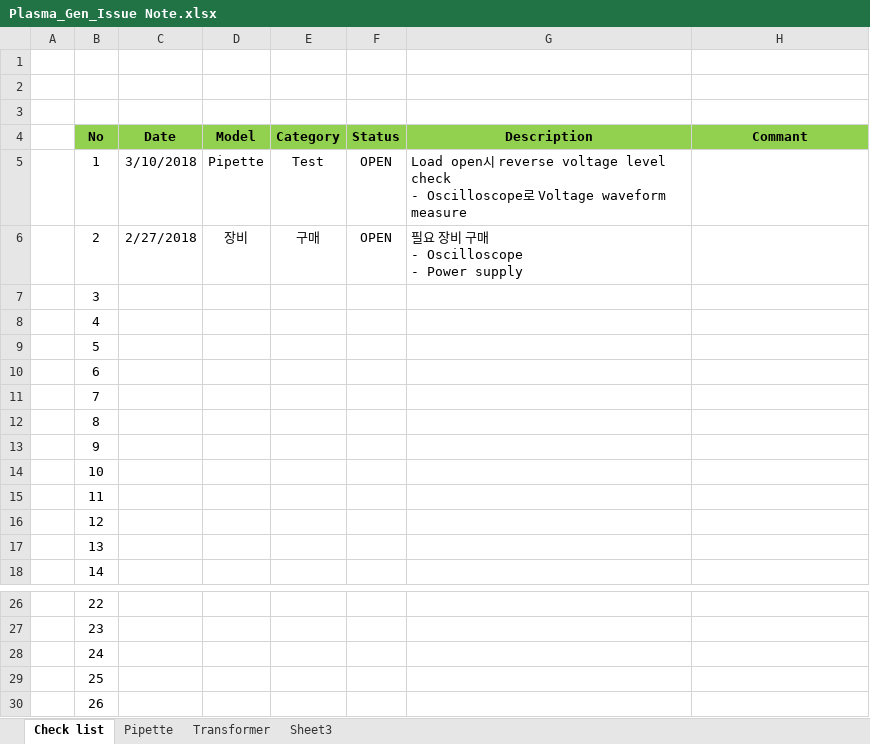
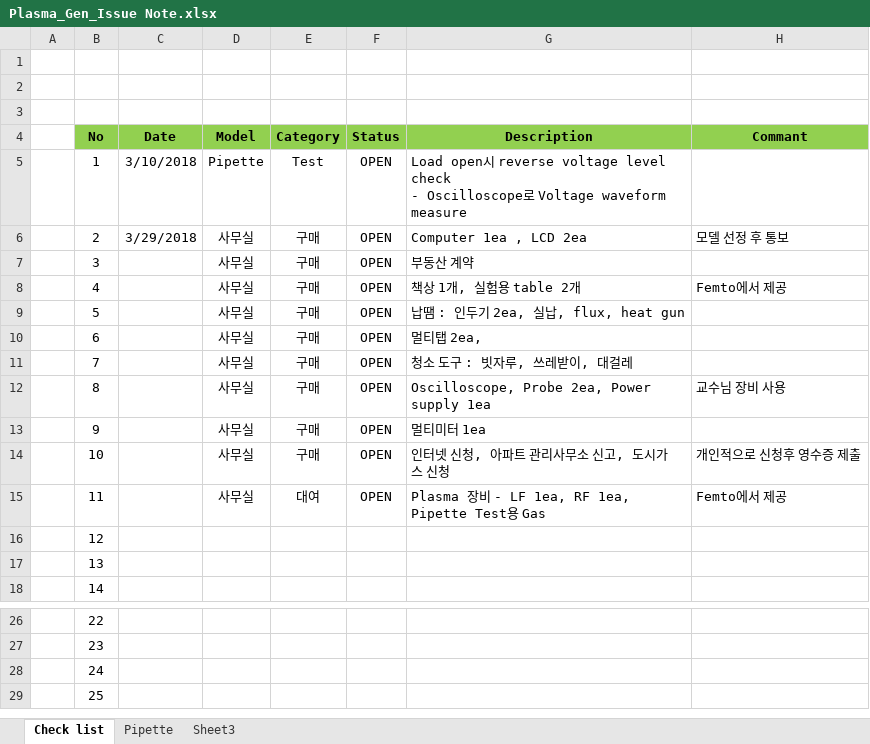
Before and after one commit to ArvidJoung/Plasma_Generator, an Excel workbook: Plasma_Gen_Issue Note.xlsx, sheet Check list, drawn as a sheet; only a part is shown, gaps mark what is left out; values as stored, in another font and other column widths than the file's, no borders; ↵ is a line break in a cell; the diff names each change by its address in the sheet, - before the commit and + after, or states it on an @@ line.

```diff
--- a/Plasma_Gen_Issue Note.xlsx (sheet Check list)
+++ b/Plasma_Gen_Issue Note.xlsx (sheet Check list)
-sheet tab: Transformer
-C6 (Date): 2/27/2018
+C6 (Date): 3/29/2018
-D6 (Model): 장비
+D6 (Model): 사무실
-G6 (Description): 필요 장비 구매 ↵ - Oscilloscope ↵ - Power supply
+G6 (Description): Computer 1ea , LCD 2ea
-H6 (Commant): (empty)
+H6 (Commant): 모델 선정 후 통보
-D7:D15 (Model): (empty)
+D7:D15 (Model): 사무실
-E7:E14 (Category): (empty)
+E7:E14 (Category): 구매
-F7:F15 (Status): (empty)
+F7:F15 (Status): OPEN
-G7 (Description): (empty)
+G7 (Description): 부동산 계약
-G8 (Description): (empty)
+G8 (Description): 책상 1개, 실험용 table 2개
-H8 (Commant): (empty)
+H8 (Commant): Femto에서 제공
-G9 (Description): (empty)
+G9 (Description): 납땜 : 인두기 2ea, 실납, flux, heat gun
-G10 (Description): (empty)
+G10 (Description): 멀티탭 2ea,
-G11 (Description): (empty)
+G11 (Description): 청소 도구 : 빗자루, 쓰레받이, 대걸레
-G12 (Description): (empty)
+G12 (Description): Oscilloscope, Probe 2ea, Power supply 1ea
-H12 (Commant): (empty)
+H12 (Commant): 교수님 장비 사용
-G13 (Description): (empty)
+G13 (Description): 멀티미터 1ea
-G14 (Description): (empty)
+G14 (Description): 인터넷 신청, 아파트 관리사무소 신고, 도시가스 신청
-H14 (Commant): (empty)
+H14 (Commant): 개인적으로 신청후 영수증 제출
-E15 (Category): (empty)
+E15 (Category): 대여
-G15 (Description): (empty)
+G15 (Description): Plasma 장비 - LF 1ea, RF 1ea, Pipette Test용 Gas
-H15 (Commant): (empty)
+H15 (Commant): Femto에서 제공
-row 30:  | 26
```
Also changed, not shown: sheet Pipette, 0_DOC/Femto Project schedule V1.0.xlsx, 1_Plasma_Pipette/1_Schematic/Plasma_Gen_Pipette_하네스_BOM_V1.0_20180313A.xlsx, 10 other files.
